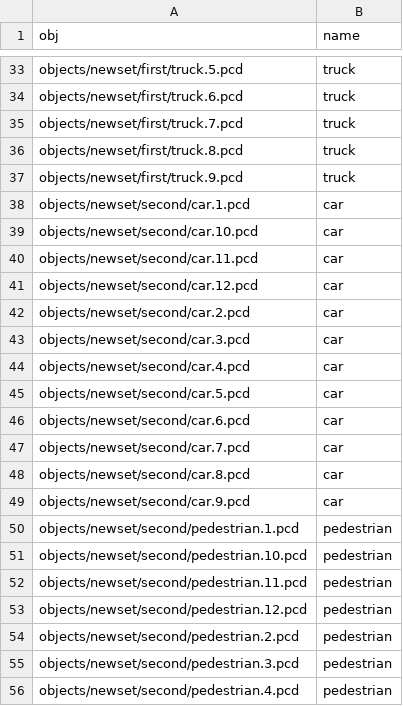
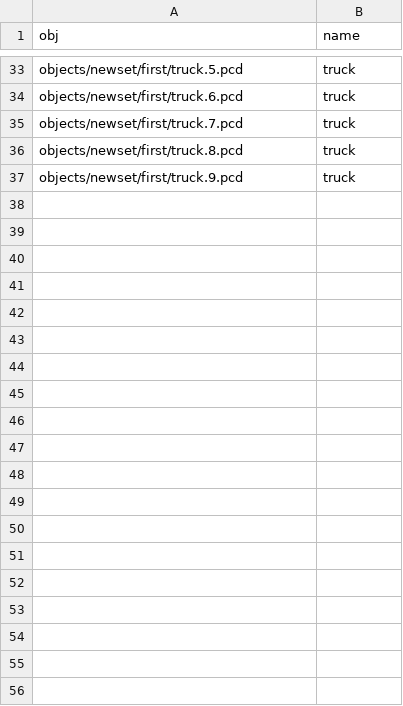
Before and after one commit to MountU0/traficControl, a CSV file: Data.csv, drawn as a sheet; only a part is shown, gaps mark what is left out; the diff covers the shown part only; the diff names each change by its address in the sheet, - before the commit and + after, or states it on an @@ line.

```diff
--- a/Data.csv
+++ b/Data.csv
-row 38: objects/newset/second/car.1.pcd | car
-row 39: objects/newset/second/car.10.pcd | car
-row 40: objects/newset/second/car.11.pcd | car
-row 41: objects/newset/second/car.12.pcd | car
-row 42: objects/newset/second/car.2.pcd | car
-row 43: objects/newset/second/car.3.pcd | car
-row 44: objects/newset/second/car.4.pcd | car
-row 45: objects/newset/second/car.5.pcd | car
-row 46: objects/newset/second/car.6.pcd | car
-row 47: objects/newset/second/car.7.pcd | car
-row 48: objects/newset/second/car.8.pcd | car
-row 49: objects/newset/second/car.9.pcd | car
-row 50: objects/newset/second/pedestrian.1.pcd | pedestrian
-row 51: objects/newset/second/pedestrian.10.pcd | pedestrian
-row 52: objects/newset/second/pedestrian.11.pcd | pedestrian
-row 53: objects/newset/second/pedestrian.12.pcd | pedestrian
-row 54: objects/newset/second/pedestrian.2.pcd | pedestrian
-row 55: objects/newset/second/pedestrian.3.pcd | pedestrian
-row 56: objects/newset/second/pedestrian.4.pcd | pedestrian
```
Also changed, not shown: 17 removed rows elsewhere in this file, 4 other files.
